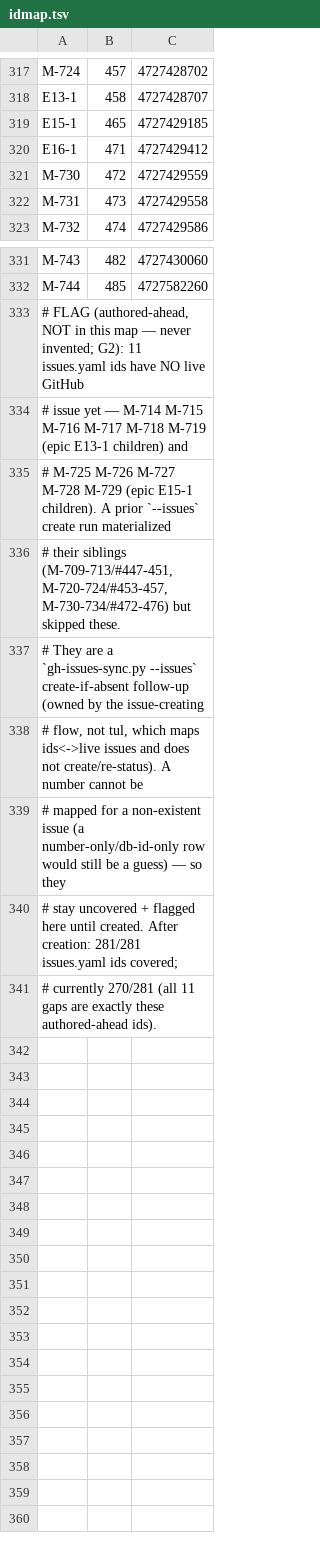
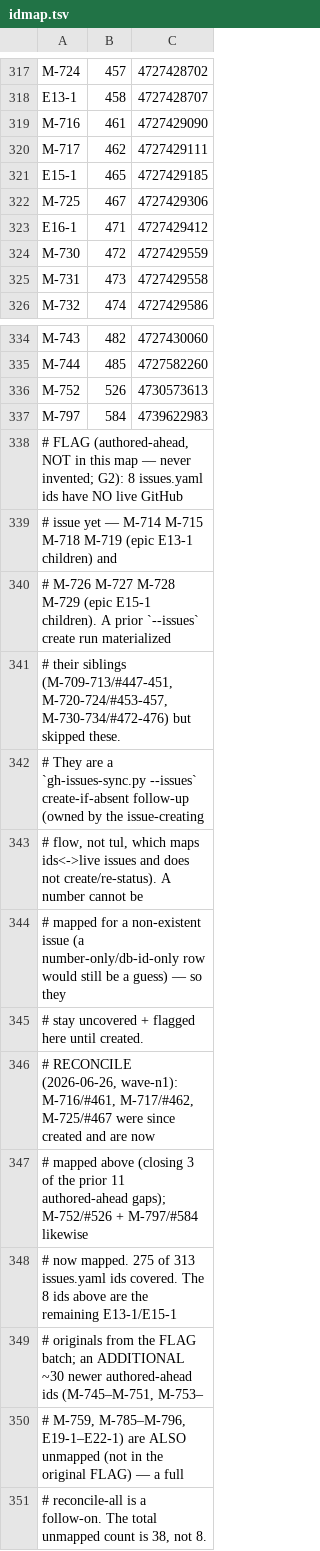
Before and after one commit to tzervas/mycelium, a TSV file: tools/github/idmap.tsv, drawn as a sheet; only a part is shown, gaps mark what is left out.

```diff
--- a/tools/github/idmap.tsv
+++ b/tools/github/idmap.tsv
@@ -318,3 +318,6 @@ M-724	457	4727428702
 E13-1	458	4727428707
+M-716	461	4727429090
+M-717	462	4727429111
 E15-1	465	4727429185
+M-725	467	4727429306
 E16-1	471	4727429412
@@ -332,5 +335,7 @@ M-743	482	4727430060
 M-744	485	4727582260
-# FLAG (authored-ahead, NOT in this map — never invented; G2): 11 issues.yaml ids have NO live GitHub
-#   issue yet — M-714 M-715 M-716 M-717 M-718 M-719 (epic E13-1 children) and
-#   M-725 M-726 M-727 M-728 M-729 (epic E15-1 children). A prior `--issues` create run materialized
+M-752	526	4730573613
+M-797	584	4739622983
+# FLAG (authored-ahead, NOT in this map — never invented; G2): 8 issues.yaml ids have NO live GitHub
+#   issue yet — M-714 M-715 M-718 M-719 (epic E13-1 children) and
+#   M-726 M-727 M-728 M-729 (epic E15-1 children). A prior `--issues` create run materialized
 #   their siblings (M-709-713/#447-451, M-720-724/#453-457, M-730-734/#472-476) but skipped these.
@@ -339,3 +344,8 @@ M-744	485	4727582260
 #   mapped for a non-existent issue (a number-only/db-id-only row would still be a guess) — so they
-#   stay uncovered + flagged here until created. After creation: 281/281 issues.yaml ids covered;
-#   currently 270/281 (all 11 gaps are exactly these authored-ahead ids).
+#   stay uncovered + flagged here until created.
+# RECONCILE (2026-06-26, wave-n1): M-716/#461, M-717/#462, M-725/#467 were since created and are now
+#   mapped above (closing 3 of the prior 11 authored-ahead gaps); M-752/#526 + M-797/#584 likewise
+#   now mapped. 275 of 313 issues.yaml ids covered. The 8 ids above are the remaining E13-1/E15-1
+#   originals from the FLAG batch; an ADDITIONAL ~30 newer authored-ahead ids (M-745–M-751, M-753–
+#   M-759, M-785–M-796, E19-1–E22-1) are ALSO unmapped (not in the original FLAG) — a full
+#   reconcile-all is a follow-on. The total unmapped count is 38, not 8.
```
Also changed, not shown: 19 other files.
